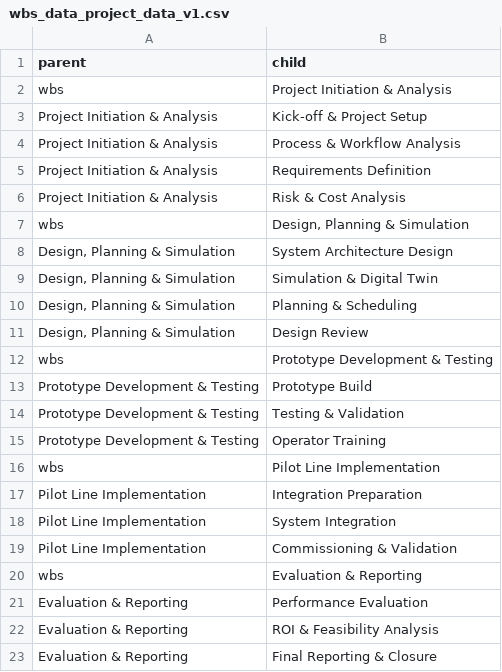
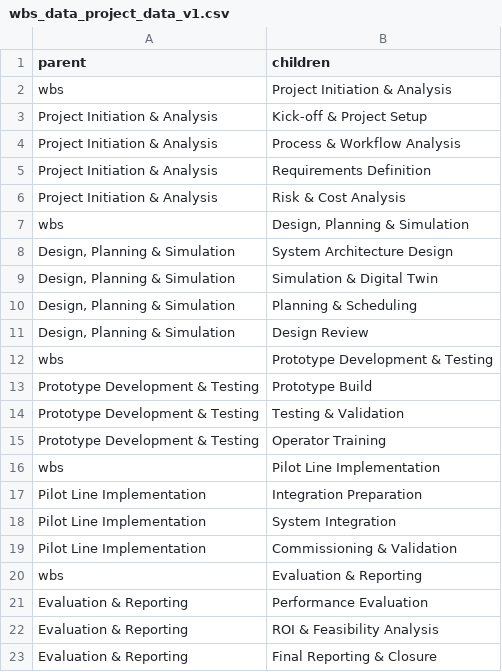
Before and after one commit to Ce1ikE/Project_Planner, a CSV file: data/wbs_data_project_data_v1.csv, drawn as a sheet.

```diff
--- a/data/wbs_data_project_data_v1.csv
+++ b/data/wbs_data_project_data_v1.csv
@@ -1,2 +1,2 @@
-parent,child
+parent,children
 wbs,Project Initiation & Analysis
```
Also changed, not shown: data/gantt_data_project_data_v1.csv, results/visualization_v1/deliverables_table.csv, 40 other files.
